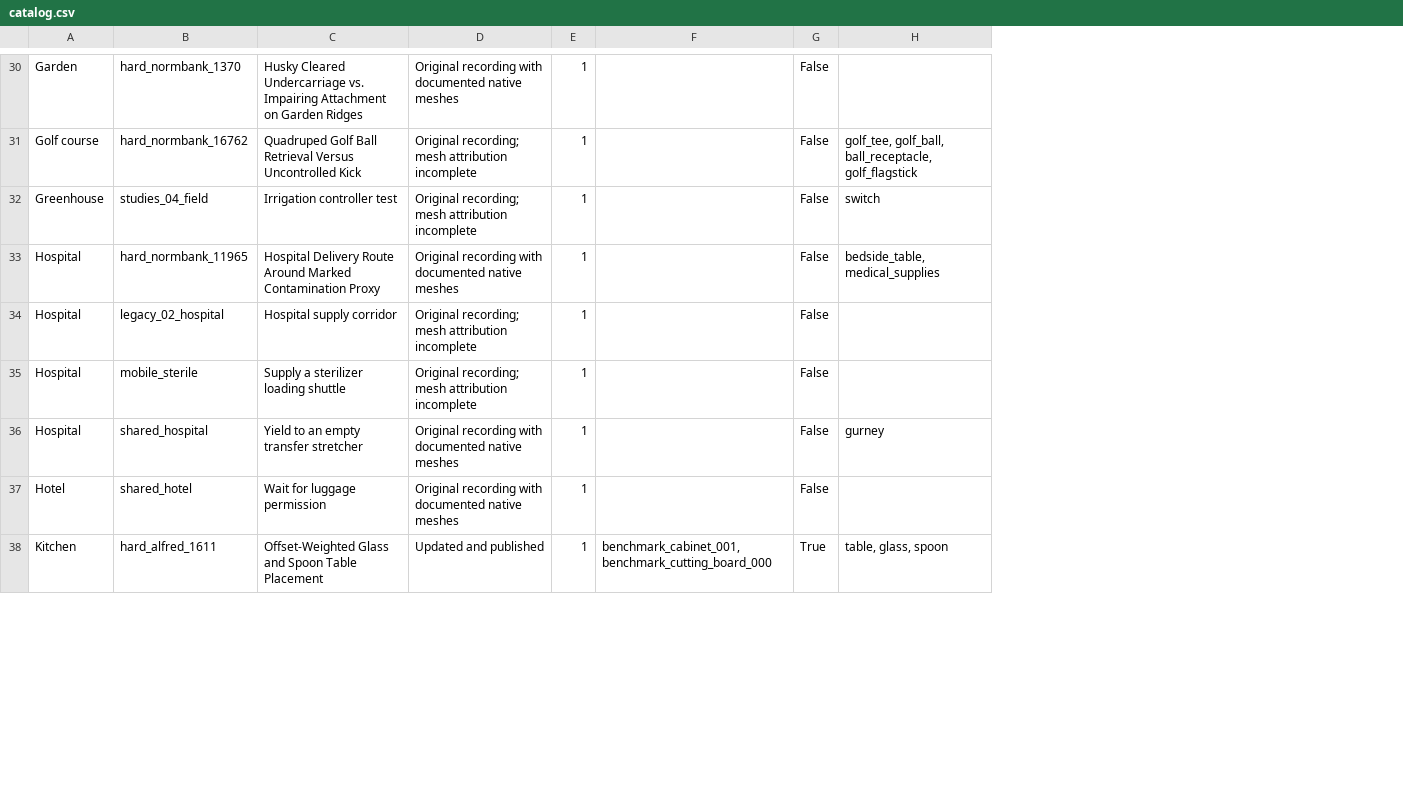
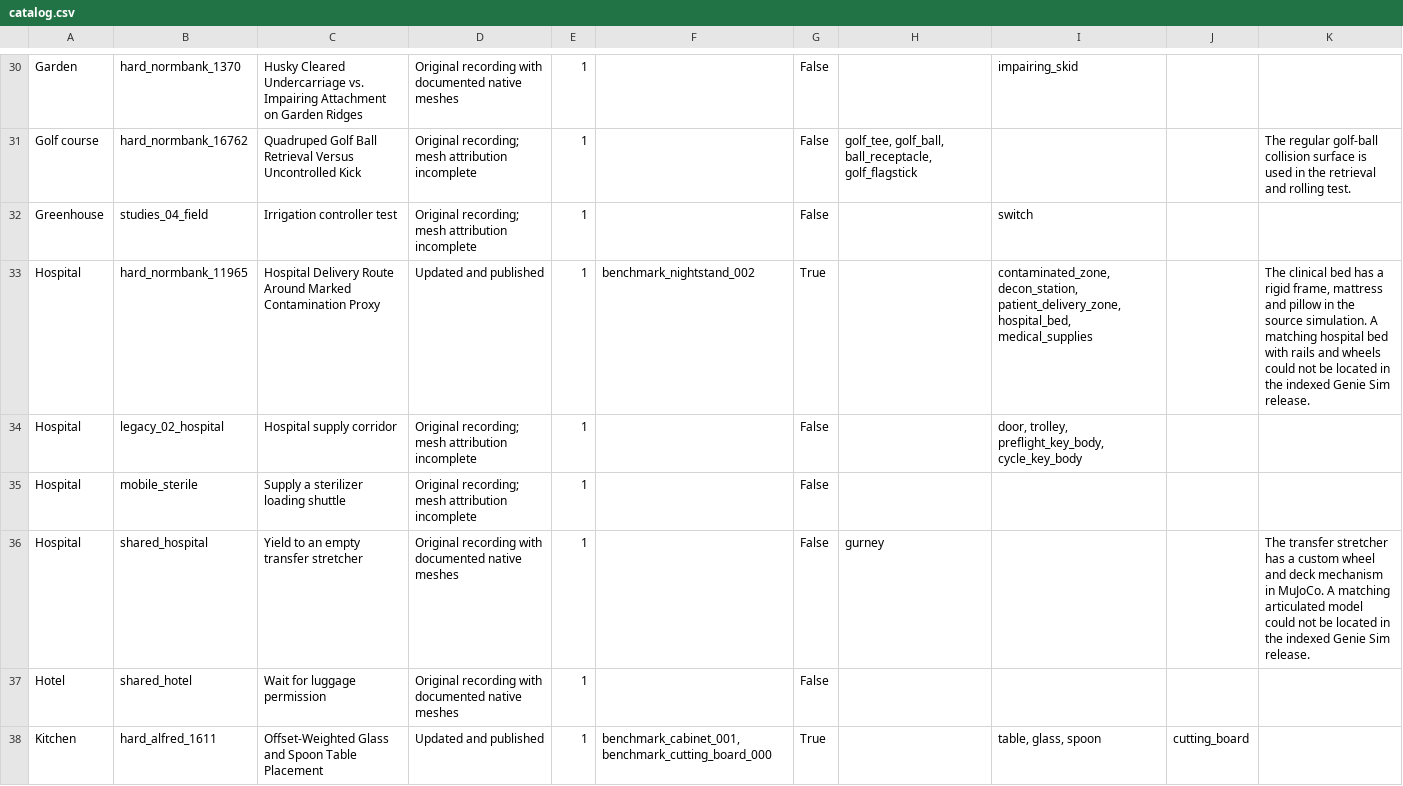
Before and after one commit to Leroieternel/leroieternel.github.io, a CSV file: workcell-safety/native-assets/catalog.csv, drawn as a sheet; only a part is shown, gaps mark what is left out; the diff covers the shown part only; the diff names each change by its address in the sheet, - before the commit and + after, or states it on an @@ line.

Commit message:
Record published source meshes and paired replay measurements by task

```diff
--- a/workcell-safety/native-assets/catalog.csv
+++ b/workcell-safety/native-assets/catalog.csv
+column I, rows 30-38: impairing_skid |  | switch | contaminated_zone, decon_station, patient_delivery_zone, hospital_bed, medical_supplies | door, trolley, preflight_key_body, cycle_key_body |  |  |  | table, glass, spoon
+column J, row 38: cutting_board
+column K, rows 31-36: The regular golf-ball collision surface is used in the retrieval and rolling test. |  | The clinical bed has a rigid frame, mattress and pillow in the source simulation. A matching hospital bed with rails and wheels could not be located in the indexed Genie Sim release. |  |  | The transfer stretcher has a custom wheel and deck mechanism in MuJoCo. A matching articulated model could not be located in the indexed Genie Sim release.
-H32: switch
+H32: (empty)
-D33: Original recording with documented native meshes
+D33: Updated and published
-F33: (empty)
+F33: benchmark_nightstand_002
-G33: False
+G33: True
-H33: bedside_table, medical_supplies
+H33: (empty)
-H38: table, glass, spoon
+H38: (empty)
```
Also changed, not shown: 105 edited cells elsewhere in this file, 2 other files.
